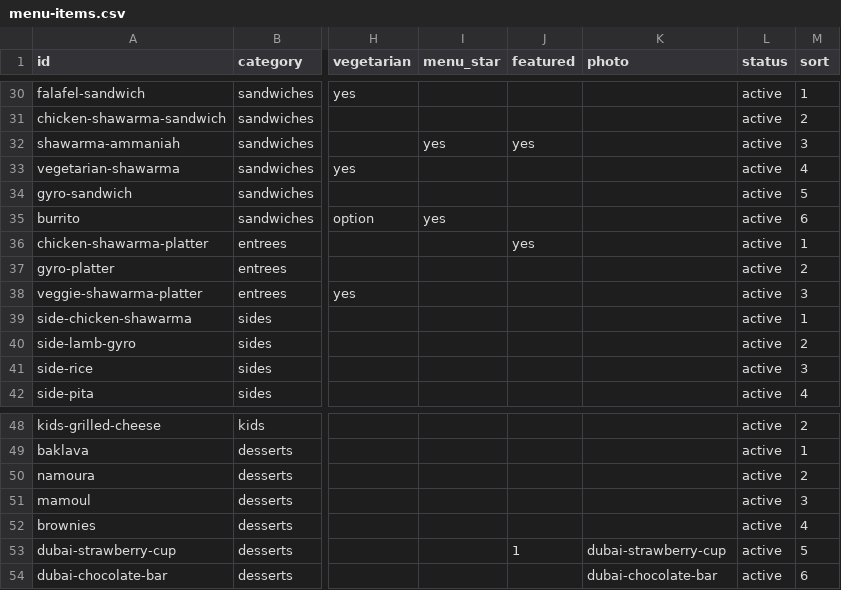
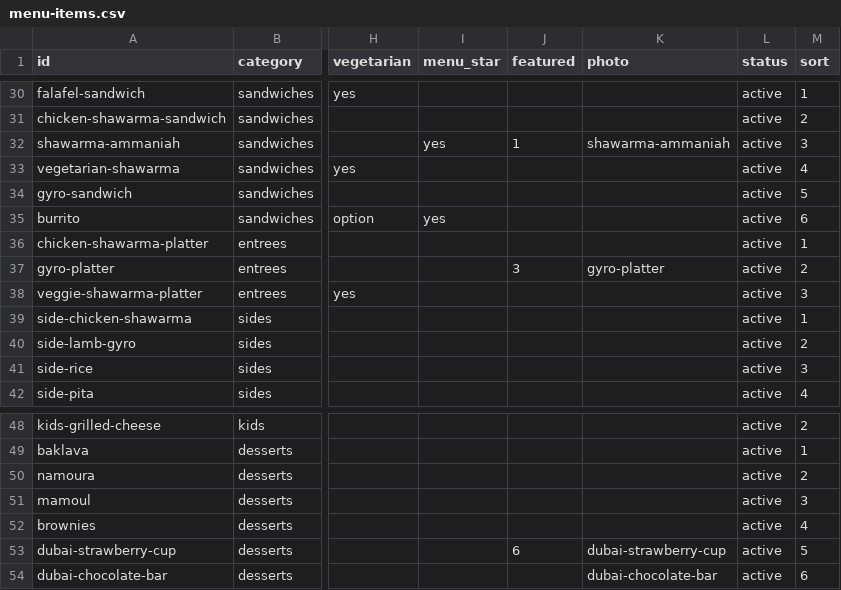
Before and after one commit to Ab-Aljazaeri/Cello-Website, a CSV file: data/menu-items.csv, drawn as a sheet; only a part is shown, gaps mark what is left out; the diff covers the shown part only; the diff names each change by its address in the sheet, - before the commit and + after, or states it on an @@ line.

```diff
--- a/data/menu-items.csv
+++ b/data/menu-items.csv
-J32 (featured): yes
+J32 (featured): 1
-K32 (photo): (empty)
+K32 (photo): shawarma-ammaniah
-J36 (featured): yes
+J36 (featured): (empty)
-J37 (featured): (empty)
+J37 (featured): 3
-K37 (photo): (empty)
+K37 (photo): gyro-platter
-J53 (featured): 1
+J53 (featured): 6
```
Also changed, not shown: 19 edited cells elsewhere in this file, data/photos.csv, 54 other files.
